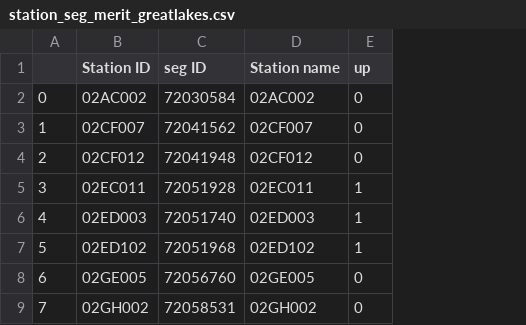
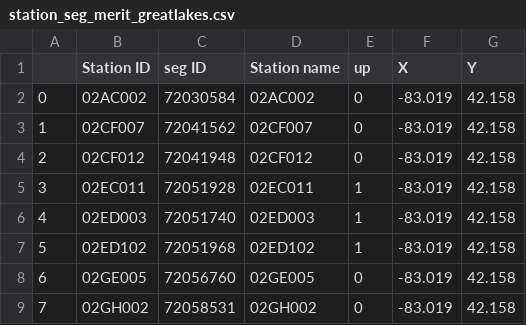
Before and after one commit to ShervanGharari/FHIMP, a CSV file: data/station_seg_merit/station_seg_merit_greatlakes.csv, drawn as a sheet; only a part is shown; the diff names each change by its address in the sheet, - before the commit and + after, or states it on an @@ line.

Commit message:
X and Y are populated in station to seg files

```diff
--- a/data/station_seg_merit/station_seg_merit_greatlakes.csv
+++ b/data/station_seg_merit/station_seg_merit_greatlakes.csv
+column F (X), rows 2-9: all -83.019
+column G (Y), rows 2-9: all 42.158
```
Also changed, not shown: data/station_seg_merit/station_seg_merit_east.csv, 1 other file.
